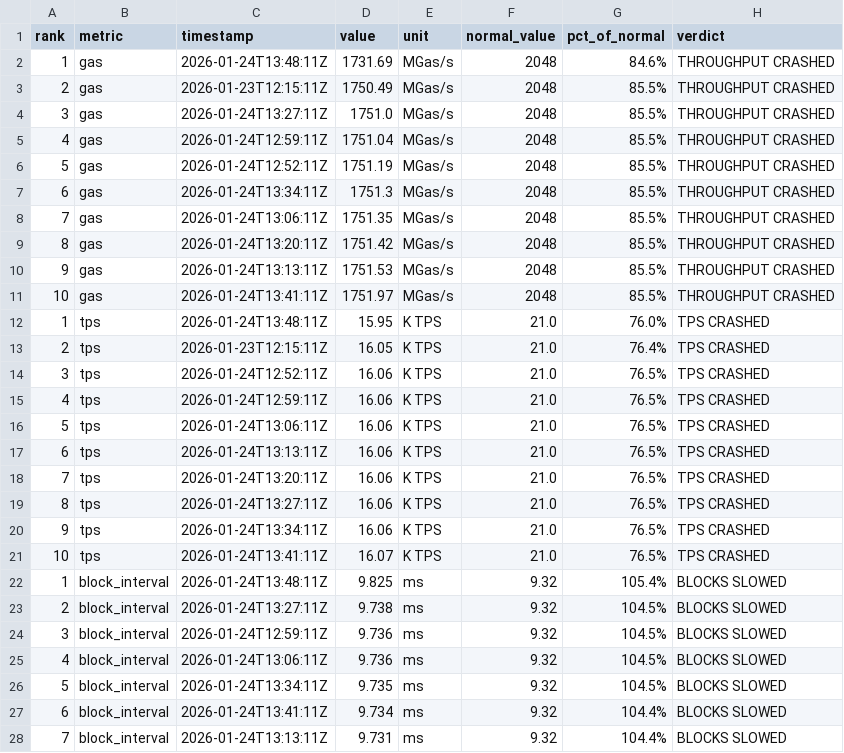
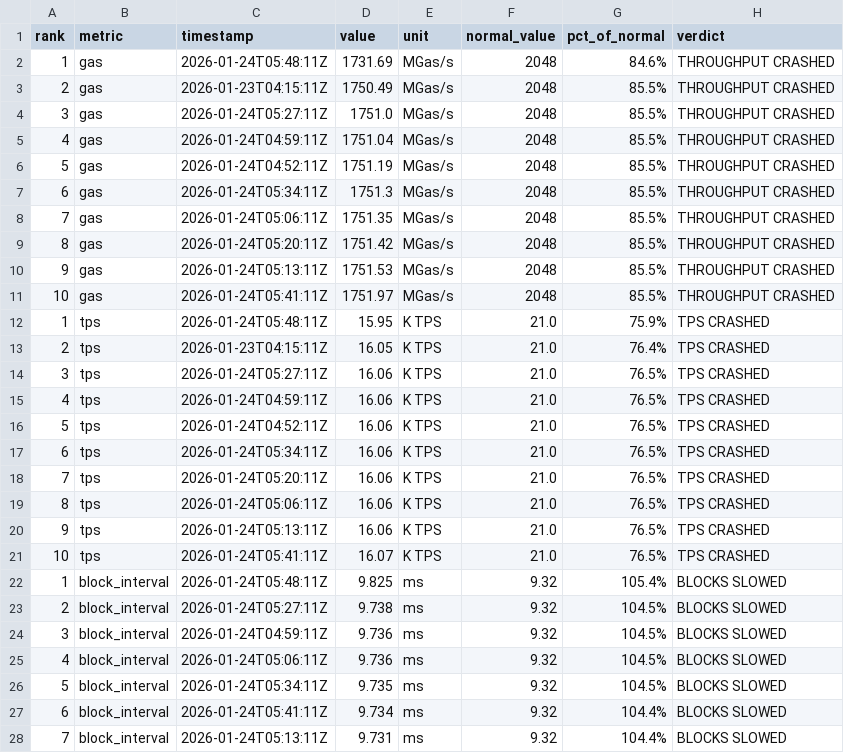
Before and after one commit to maxmoneycash/megaeth-analysis, a CSV file: smoking_gun_3_worst_moments.csv, drawn as a sheet; only a part is shown; the diff covers the shown part only.

```diff
--- a/smoking_gun_3_worst_moments.csv
+++ b/smoking_gun_3_worst_moments.csv
@@ -1,28 +1,28 @@
 rank,metric,timestamp,value,unit,normal_value,pct_of_normal,verdict
-1,gas,2026-01-24T13:48:11Z,1731.69,MGas/s,2048,84.6%,THROUGHPUT CRASHED
-2,gas,2026-01-23T12:15:11Z,1750.49,MGas/s,2048,85.5%,THROUGHPUT CRASHED
-3,gas,2026-01-24T13:27:11Z,1751.0,MGas/s,2048,85.5%,THROUGHPUT CRASHED
-4,gas,2026-01-24T12:59:11Z,1751.04,MGas/s,2048,85.5%,THROUGHPUT CRASHED
-5,gas,2026-01-24T12:52:11Z,1751.19,MGas/s,2048,85.5%,THROUGHPUT CRASHED
-6,gas,2026-01-24T13:34:11Z,1751.3,MGas/s,2048,85.5%,THROUGHPUT CRASHED
-7,gas,2026-01-24T13:06:11Z,1751.35,MGas/s,2048,85.5%,THROUGHPUT CRASHED
-8,gas,2026-01-24T13:20:11Z,1751.42,MGas/s,2048,85.5%,THROUGHPUT CRASHED
-9,gas,2026-01-24T13:13:11Z,1751.53,MGas/s,2048,85.5%,THROUGHPUT CRASHED
-10,gas,2026-01-24T13:41:11Z,1751.97,MGas/s,2048,85.5%,THROUGHPUT CRASHED
-1,tps,2026-01-24T13:48:11Z,15.95,K TPS,21.0,76.0%,TPS CRASHED
-2,tps,2026-01-23T12:15:11Z,16.05,K TPS,21.0,76.4%,TPS CRASHED
-3,tps,2026-01-24T12:52:11Z,16.06,K TPS,21.0,76.5%,TPS CRASHED
-4,tps,2026-01-24T12:59:11Z,16.06,K TPS,21.0,76.5%,TPS CRASHED
-5,tps,2026-01-24T13:06:11Z,16.06,K TPS,21.0,76.5%,TPS CRASHED
-6,tps,2026-01-24T13:13:11Z,16.06,K TPS,21.0,76.5%,TPS CRASHED
-7,tps,2026-01-24T13:20:11Z,16.06,K TPS,21.0,76.5%,TPS CRASHED
-8,tps,2026-01-24T13:27:11Z,16.06,K TPS,21.0,76.5%,TPS CRASHED
-9,tps,2026-01-24T13:34:11Z,16.06,K TPS,21.0,76.5%,TPS CRASHED
-10,tps,2026-01-24T13:41:11Z,16.07,K TPS,21.0,76.5%,TPS CRASHED
-1,block_interval,2026-01-24T13:48:11Z,9.825,ms,9.32,105.4%,BLOCKS SLOWED
-2,block_interval,2026-01-24T13:27:11Z,9.738,ms,9.32,104.5%,BLOCKS SLOWED
-3,block_interval,2026-01-24T12:59:11Z,9.736,ms,9.32,104.5%,BLOCKS SLOWED
-4,block_interval,2026-01-24T13:06:11Z,9.736,ms,9.32,104.5%,BLOCKS SLOWED
-5,block_interval,2026-01-24T13:34:11Z,9.735,ms,9.32,104.5%,BLOCKS SLOWED
-6,block_interval,2026-01-24T13:41:11Z,9.734,ms,9.32,104.4%,BLOCKS SLOWED
-7,block_interval,2026-01-24T13:13:11Z,9.731,ms,9.32,104.4%,BLOCKS SLOWED
+1,gas,2026-01-24T05:48:11Z,1731.69,MGas/s,2048,84.6%,THROUGHPUT CRASHED
+2,gas,2026-01-23T04:15:11Z,1750.49,MGas/s,2048,85.5%,THROUGHPUT CRASHED
+3,gas,2026-01-24T05:27:11Z,1751.0,MGas/s,2048,85.5%,THROUGHPUT CRASHED
+4,gas,2026-01-24T04:59:11Z,1751.04,MGas/s,2048,85.5%,THROUGHPUT CRASHED
+5,gas,2026-01-24T04:52:11Z,1751.19,MGas/s,2048,85.5%,THROUGHPUT CRASHED
+6,gas,2026-01-24T05:34:11Z,1751.3,MGas/s,2048,85.5%,THROUGHPUT CRASHED
+7,gas,2026-01-24T05:06:11Z,1751.35,MGas/s,2048,85.5%,THROUGHPUT CRASHED
+8,gas,2026-01-24T05:20:11Z,1751.42,MGas/s,2048,85.5%,THROUGHPUT CRASHED
+9,gas,2026-01-24T05:13:11Z,1751.53,MGas/s,2048,85.5%,THROUGHPUT CRASHED
+10,gas,2026-01-24T05:41:11Z,1751.97,MGas/s,2048,85.5%,THROUGHPUT CRASHED
+1,tps,2026-01-24T05:48:11Z,15.95,K TPS,21.0,75.9%,TPS CRASHED
+2,tps,2026-01-23T04:15:11Z,16.05,K TPS,21.0,76.4%,TPS CRASHED
+3,tps,2026-01-24T05:27:11Z,16.06,K TPS,21.0,76.5%,TPS CRASHED
+4,tps,2026-01-24T04:59:11Z,16.06,K TPS,21.0,76.5%,TPS CRASHED
+5,tps,2026-01-24T04:52:11Z,16.06,K TPS,21.0,76.5%,TPS CRASHED
+6,tps,2026-01-24T05:34:11Z,16.06,K TPS,21.0,76.5%,TPS CRASHED
+7,tps,2026-01-24T05:20:11Z,16.06,K TPS,21.0,76.5%,TPS CRASHED
+8,tps,2026-01-24T05:06:11Z,16.06,K TPS,21.0,76.5%,TPS CRASHED
+9,tps,2026-01-24T05:13:11Z,16.06,K TPS,21.0,76.5%,TPS CRASHED
+10,tps,2026-01-24T05:41:11Z,16.07,K TPS,21.0,76.5%,TPS CRASHED
+1,block_interval,2026-01-24T05:48:11Z,9.825,ms,9.32,105.4%,BLOCKS SLOWED
+2,block_interval,2026-01-24T05:27:11Z,9.738,ms,9.32,104.5%,BLOCKS SLOWED
+3,block_interval,2026-01-24T04:59:11Z,9.736,ms,9.32,104.5%,BLOCKS SLOWED
+4,block_interval,2026-01-24T05:06:11Z,9.736,ms,9.32,104.5%,BLOCKS SLOWED
+5,block_interval,2026-01-24T05:34:11Z,9.735,ms,9.32,104.5%,BLOCKS SLOWED
+6,block_interval,2026-01-24T05:41:11Z,9.734,ms,9.32,104.4%,BLOCKS SLOWED
+7,block_interval,2026-01-24T05:13:11Z,9.731,ms,9.32,104.4%,BLOCKS SLOWED
```
Also changed, not shown: 10 removed rows and 3 edited cells elsewhere in this file, smoking_gun_2_correlated_drops.csv, smoking_gun_4_anomaly_duration.csv, 5 other files.
